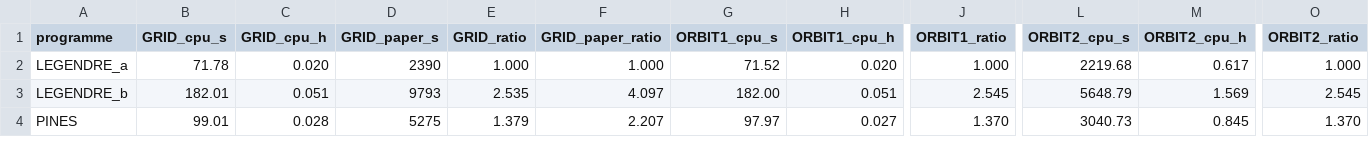
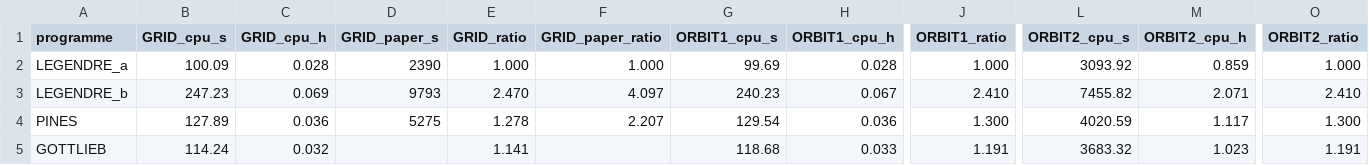
Before and after one commit to giovannifereoli/geopotential-synthesis-bench, a CSV file: results/table7.csv, drawn as a sheet; only a part is shown, gaps mark what is left out; rows hold the shown columns only; the diff covers the shown part only; the diff names each change by its address in the sheet, - before the commit and + after, or states it on an @@ line.

```diff
--- a/results/table7.csv
+++ b/results/table7.csv
-B2 (GRID_cpu_s): 71.78
+B2 (GRID_cpu_s): 100.09
-C2 (GRID_cpu_h): 0.020
+C2 (GRID_cpu_h): 0.028
-G2 (ORBIT1_cpu_s): 71.52
+G2 (ORBIT1_cpu_s): 99.69
-H2 (ORBIT1_cpu_h): 0.020
+H2 (ORBIT1_cpu_h): 0.028
-L2 (ORBIT2_cpu_s): 2219.68
+L2 (ORBIT2_cpu_s): 3093.92
-M2 (ORBIT2_cpu_h): 0.617
+M2 (ORBIT2_cpu_h): 0.859
-B3 (GRID_cpu_s): 182.01
+B3 (GRID_cpu_s): 247.23
-C3 (GRID_cpu_h): 0.051
+C3 (GRID_cpu_h): 0.069
-E3 (GRID_ratio): 2.535
+E3 (GRID_ratio): 2.470
-G3 (ORBIT1_cpu_s): 182.00
+G3 (ORBIT1_cpu_s): 240.23
-H3 (ORBIT1_cpu_h): 0.051
+H3 (ORBIT1_cpu_h): 0.067
-J3 (ORBIT1_ratio): 2.545
+J3 (ORBIT1_ratio): 2.410
-L3 (ORBIT2_cpu_s): 5648.79
+L3 (ORBIT2_cpu_s): 7455.82
-M3 (ORBIT2_cpu_h): 1.569
+M3 (ORBIT2_cpu_h): 2.071
-O3 (ORBIT2_ratio): 2.545
+O3 (ORBIT2_ratio): 2.410
-B4 (GRID_cpu_s): 99.01
+B4 (GRID_cpu_s): 127.89
-C4 (GRID_cpu_h): 0.028
+C4 (GRID_cpu_h): 0.036
-E4 (GRID_ratio): 1.379
+E4 (GRID_ratio): 1.278
-G4 (ORBIT1_cpu_s): 97.97
+G4 (ORBIT1_cpu_s): 129.54
-H4 (ORBIT1_cpu_h): 0.027
+H4 (ORBIT1_cpu_h): 0.036
-J4 (ORBIT1_ratio): 1.370
+J4 (ORBIT1_ratio): 1.300
-L4 (ORBIT2_cpu_s): 3040.73
+L4 (ORBIT2_cpu_s): 4020.59
-M4 (ORBIT2_cpu_h): 0.845
+M4 (ORBIT2_cpu_h): 1.117
-O4 (ORBIT2_ratio): 1.370
+O4 (ORBIT2_ratio): 1.300
+row 5: GOTTLIEB | 114.24 | 0.032 |  | 1.141 |  | 118.68 | 0.033 | 1.191 | 3683.32 | 1.023 | 1.191
```
Also changed, not shown: 16 edited cells elsewhere in this file, results/accuracy_summary.csv, results/precision_summary.csv, 50 other files.
